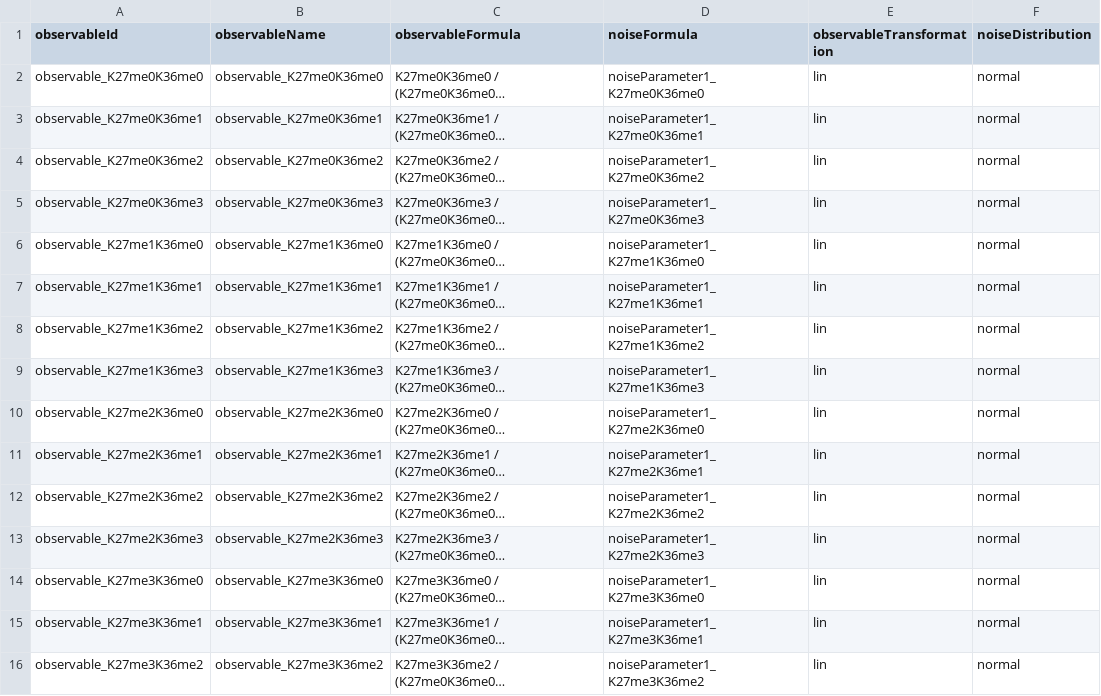
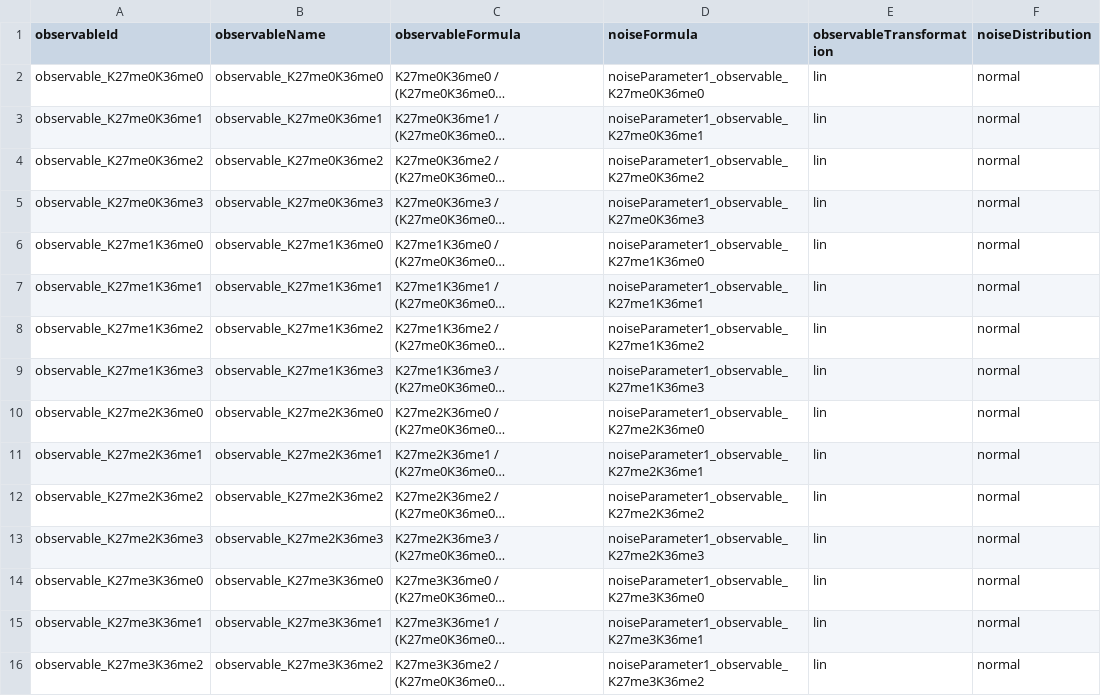
Before and after one commit to LeonardSchmiester/Benchmark-Models, a TSV file: hackathon_contributions_new_data_format/Zheng_PNAS2012/observables_Zheng_PNAS2012.tsv, drawn as a sheet; long unchanged cells end in …; the diff names each change by its address in the sheet, - before the commit and + after, or states it on an @@ line.

Commit message:
fix zheng noise parameters

```diff
--- a/hackathon_contributions_new_data_format/Zheng_PNAS2012/observables_Zheng_PNAS2012.tsv
+++ b/hackathon_contributions_new_data_format/Zheng_PNAS2012/observables_Zheng_PNAS2012.tsv
-D2 (noiseFormula): noiseParameter1_K27me0K36me0
+D2 (noiseFormula): noiseParameter1_observable_K27me0K36me0
-D3 (noiseFormula): noiseParameter1_K27me0K36me1
+D3 (noiseFormula): noiseParameter1_observable_K27me0K36me1
-D4 (noiseFormula): noiseParameter1_K27me0K36me2
+D4 (noiseFormula): noiseParameter1_observable_K27me0K36me2
-D5 (noiseFormula): noiseParameter1_K27me0K36me3
+D5 (noiseFormula): noiseParameter1_observable_K27me0K36me3
-D6 (noiseFormula): noiseParameter1_K27me1K36me0
+D6 (noiseFormula): noiseParameter1_observable_K27me1K36me0
-D7 (noiseFormula): noiseParameter1_K27me1K36me1
+D7 (noiseFormula): noiseParameter1_observable_K27me1K36me1
-D8 (noiseFormula): noiseParameter1_K27me1K36me2
+D8 (noiseFormula): noiseParameter1_observable_K27me1K36me2
-D9 (noiseFormula): noiseParameter1_K27me1K36me3
+D9 (noiseFormula): noiseParameter1_observable_K27me1K36me3
-D10 (noiseFormula): noiseParameter1_K27me2K36me0
+D10 (noiseFormula): noiseParameter1_observable_K27me2K36me0
-D11 (noiseFormula): noiseParameter1_K27me2K36me1
+D11 (noiseFormula): noiseParameter1_observable_K27me2K36me1
-D12 (noiseFormula): noiseParameter1_K27me2K36me2
+D12 (noiseFormula): noiseParameter1_observable_K27me2K36me2
-D13 (noiseFormula): noiseParameter1_K27me2K36me3
+D13 (noiseFormula): noiseParameter1_observable_K27me2K36me3
-D14 (noiseFormula): noiseParameter1_K27me3K36me0
+D14 (noiseFormula): noiseParameter1_observable_K27me3K36me0
-D15 (noiseFormula): noiseParameter1_K27me3K36me1
+D15 (noiseFormula): noiseParameter1_observable_K27me3K36me1
-D16 (noiseFormula): noiseParameter1_K27me3K36me2
+D16 (noiseFormula): noiseParameter1_observable_K27me3K36me2
```
